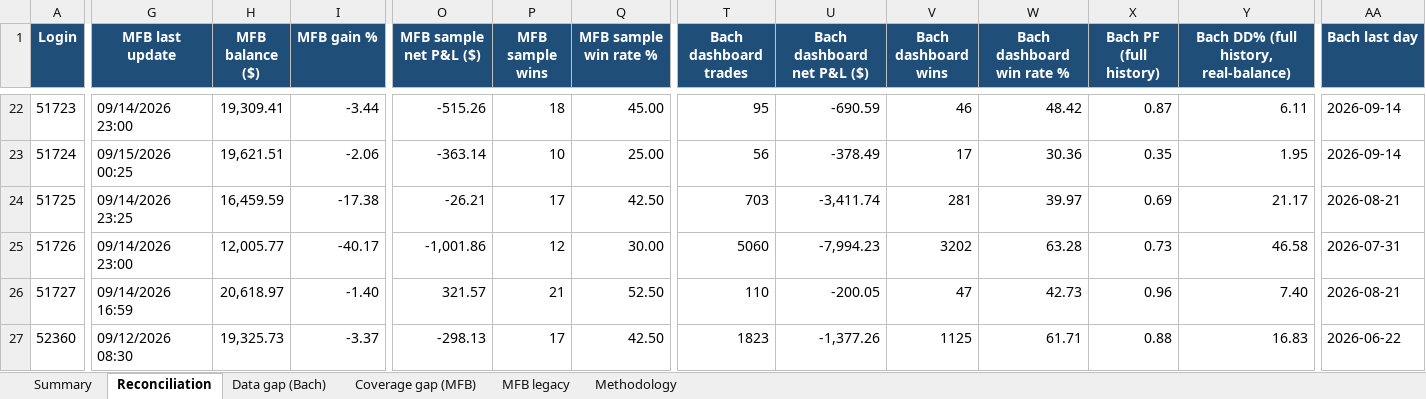
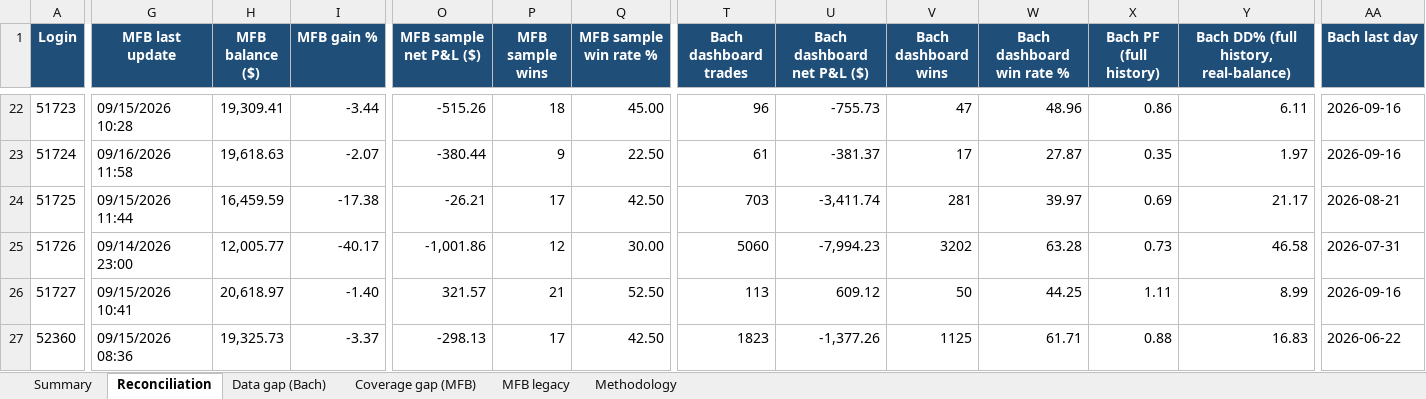
Before and after one commit to TheCryptocrat/bachelier-dashboards, an Excel workbook: MFB_Bachelier_Reconciliation_latest.xlsx, sheet Reconciliation, drawn as a sheet; only a part is shown, gaps mark what is left out; values as stored, in another font and other column widths than the file's, no borders; the diff covers the shown part only; the diff names each change by its address in the sheet, - before the commit and + after, or states it on an @@ line.

Commit message:
Update dashboards — 2026-09-16

```diff
--- a/MFB_Bachelier_Reconciliation_latest.xlsx (sheet Reconciliation)
+++ b/MFB_Bachelier_Reconciliation_latest.xlsx (sheet Reconciliation)
-G22 (MFB last update): 09/14/2026 23:00
+G22 (MFB last update): 09/15/2026 10:28
-T22 (Bach dashboard trades): 95
+T22 (Bach dashboard trades): 96
-U22 (Bach dashboard net P&L ($)): -690.59
+U22 (Bach dashboard net P&L ($)): -755.73
-V22 (Bach dashboard wins): 46
+V22 (Bach dashboard wins): 47
-W22 (Bach dashboard win rate %): 48.42
+W22 (Bach dashboard win rate %): 48.96
-X22 (Bach PF (full history)): 0.87
+X22 (Bach PF (full history)): 0.86
-AA22:AA23 (Bach last day): 2026-09-14
+AA22:AA23 (Bach last day): 2026-09-16
-G23 (MFB last update): 09/15/2026 00:25
+G23 (MFB last update): 09/16/2026 11:58
-H23 (MFB balance ($)): 19,621.51
+H23 (MFB balance ($)): 19,618.63
-I23 (MFB gain %): -2.06
+I23 (MFB gain %): -2.07
-O23 (MFB sample net P&L ($)): -363.14
+O23 (MFB sample net P&L ($)): -380.44
-P23 (MFB sample wins): 10
+P23 (MFB sample wins): 9
-Q23 (MFB sample win rate %): 25.00
+Q23 (MFB sample win rate %): 22.50
-T23 (Bach dashboard trades): 56
+T23 (Bach dashboard trades): 61
-U23 (Bach dashboard net P&L ($)): -378.49
+U23 (Bach dashboard net P&L ($)): -381.37
-W23 (Bach dashboard win rate %): 30.36
+W23 (Bach dashboard win rate %): 27.87
-Y23: 1.95
+Y23: 1.97
-G24 (MFB last update): 09/14/2026 23:25
+G24 (MFB last update): 09/15/2026 11:44
-G26 (MFB last update): 09/14/2026 16:59
+G26 (MFB last update): 09/15/2026 10:41
-T26 (Bach dashboard trades): 110
+T26 (Bach dashboard trades): 113
-U26 (Bach dashboard net P&L ($)): -200.05
+U26 (Bach dashboard net P&L ($)): 609.12
-V26 (Bach dashboard wins): 47
+V26 (Bach dashboard wins): 50
-W26 (Bach dashboard win rate %): 42.73
+W26 (Bach dashboard win rate %): 44.25
-X26 (Bach PF (full history)): 0.96
+X26 (Bach PF (full history)): 1.11
-Y26: 7.40
+Y26: 8.99
-AA26 (Bach last day): 2026-08-21
+AA26 (Bach last day): 2026-09-16
-G27 (MFB last update): 09/12/2026 08:30
+G27 (MFB last update): 09/15/2026 08:36
```
Also changed, not shown: 238 edited cells elsewhere in this sheet, sheet MFB legacy, sheet Data gap (Bach), sheet Summary, 6 other files.
